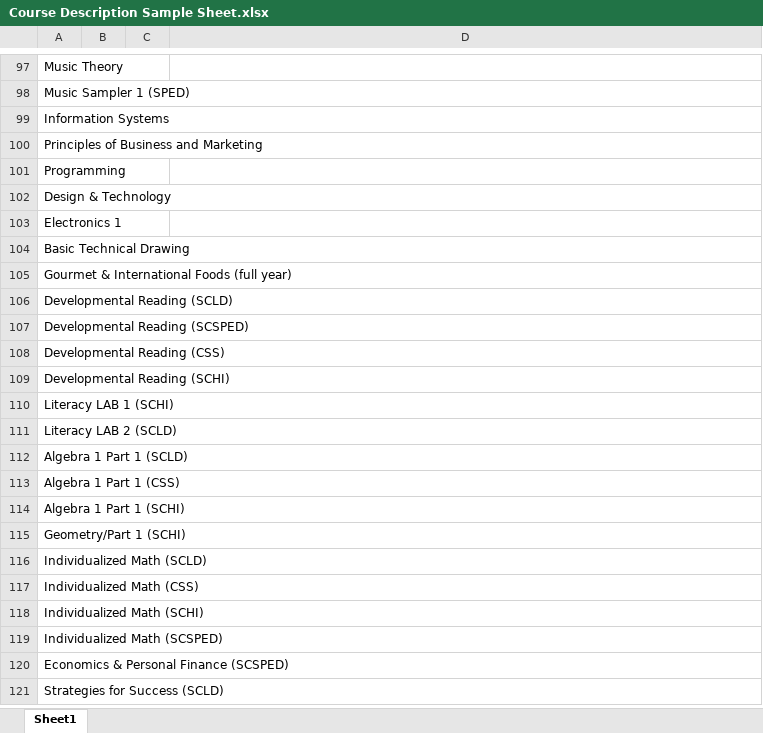
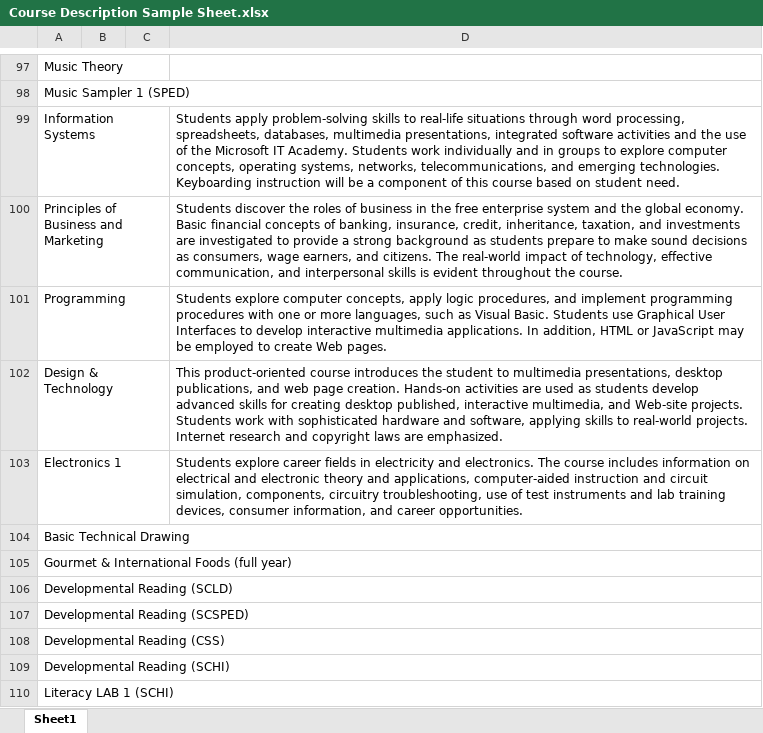
Before and after one commit to sol0wingpixy/Poole-Shedoole, an Excel workbook: Course Description Sample Sheet.xlsx, sheet Sheet1, drawn as a sheet; only a part is shown, gaps mark what is left out; the shorter side is filled out with more unchanged rows; values as stored, in another font and other column widths than the file's, no borders; the diff covers the shown part only; the diff names each change by its address in the sheet, - before the commit and + after, or states it on an @@ line.

Commit message:
Updated Course Desc.
title

```diff
--- a/Course Description Sample Sheet.xlsx (sheet Sheet1)
+++ b/Course Description Sample Sheet.xlsx (sheet Sheet1)
-D99: (empty)
+D99: Students apply problem-solving skills to real-life situations through word processing, spreadsheets, databases, multimedia presentations, integrated software activities and the use of the Microsoft IT Academy. Students work individually and in groups to explore computer concepts, operating systems, networks, telecommunications, and emerging technologies. Keyboarding instruction will be a component of this course based on student need.
-D100: (empty)
+D100: Students discover the roles of business in the free enterprise system and the global economy. Basic financial concepts of banking, insurance, credit, inheritance, taxation, and investments are investigated to provide a strong background as students prepare to make sound decisions as consumers, wage earners, and citizens. The real-world impact of technology, effective communication, and interpersonal skills is evident throughout the course.
-D101: (empty)
+D101: Students explore computer concepts, apply logic procedures, and implement programming procedures with one or more languages, such as Visual Basic. Students use Graphical User Interfaces to develop interactive multimedia applications. In addition, HTML or JavaScript may be employed to create Web pages.
-D102: (empty)
+D102: This product-oriented course introduces the student to multimedia presentations, desktop publications, and web page creation. Hands-on activities are used as students develop advanced skills for creating desktop published, interactive multimedia, and Web-site projects. Students work with sophisticated hardware and software, applying skills to real-world projects. Internet research and copyright laws are emphasized.
-D103: (empty)
+D103: Students explore career fields in electricity and electronics. The course includes information on electrical and electronic theory and applications, computer-aided instruction and circuit simulation, components, circuitry troubleshooting, use of test instruments and lab training devices, consumer information, and career opportunities.
```
Also changed, not shown: 23 edited cells elsewhere in this sheet.
